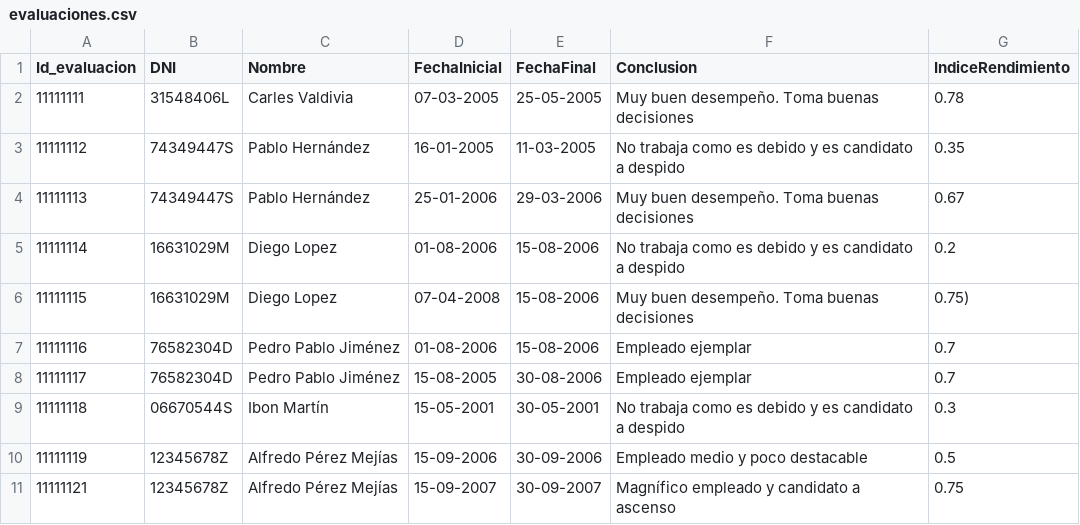
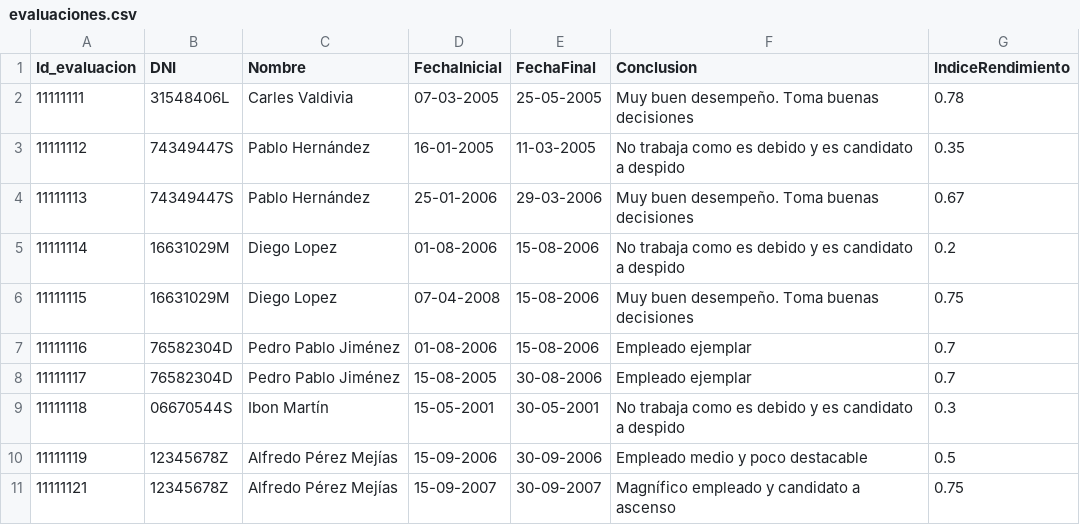
Before and after one commit to mianfg-DGIIM/DDSI, a CSV file: testbed/evaluaciones.csv, drawn as a sheet.

Commit message:
Update evaluaciones.csv

```diff
--- a/testbed/evaluaciones.csv
+++ b/testbed/evaluaciones.csv
@@ -5,3 +5,3 @@ Id_evaluacion, DNI, Nombre, FechaInicial, FechaFinal, Conclusion, IndiceRendimie
 11111114,16631029M,Diego Lopez,01-08-2006,15-08-2006,No trabaja como es debido y es candidato a despido,  0.2
-11111115,16631029M,Diego Lopez,07-04-2008,15-08-2006,Muy buen desempeño. Toma buenas decisiones, 0.75)
+11111115,16631029M,Diego Lopez,07-04-2008,15-08-2006,Muy buen desempeño. Toma buenas decisiones, 0.75
 11111116,76582304D,Pedro Pablo Jiménez,01-08-2006,15-08-2006, Empleado ejemplar,  0.7
```
